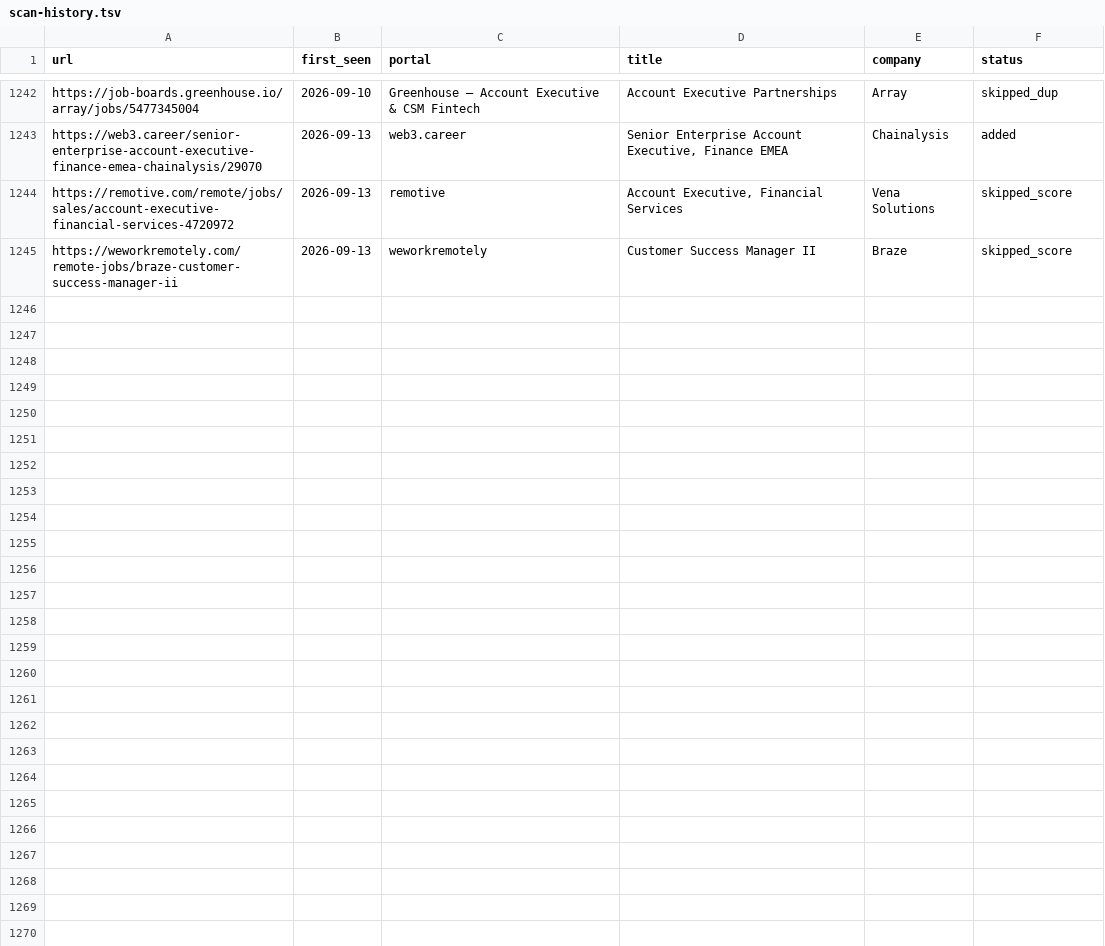
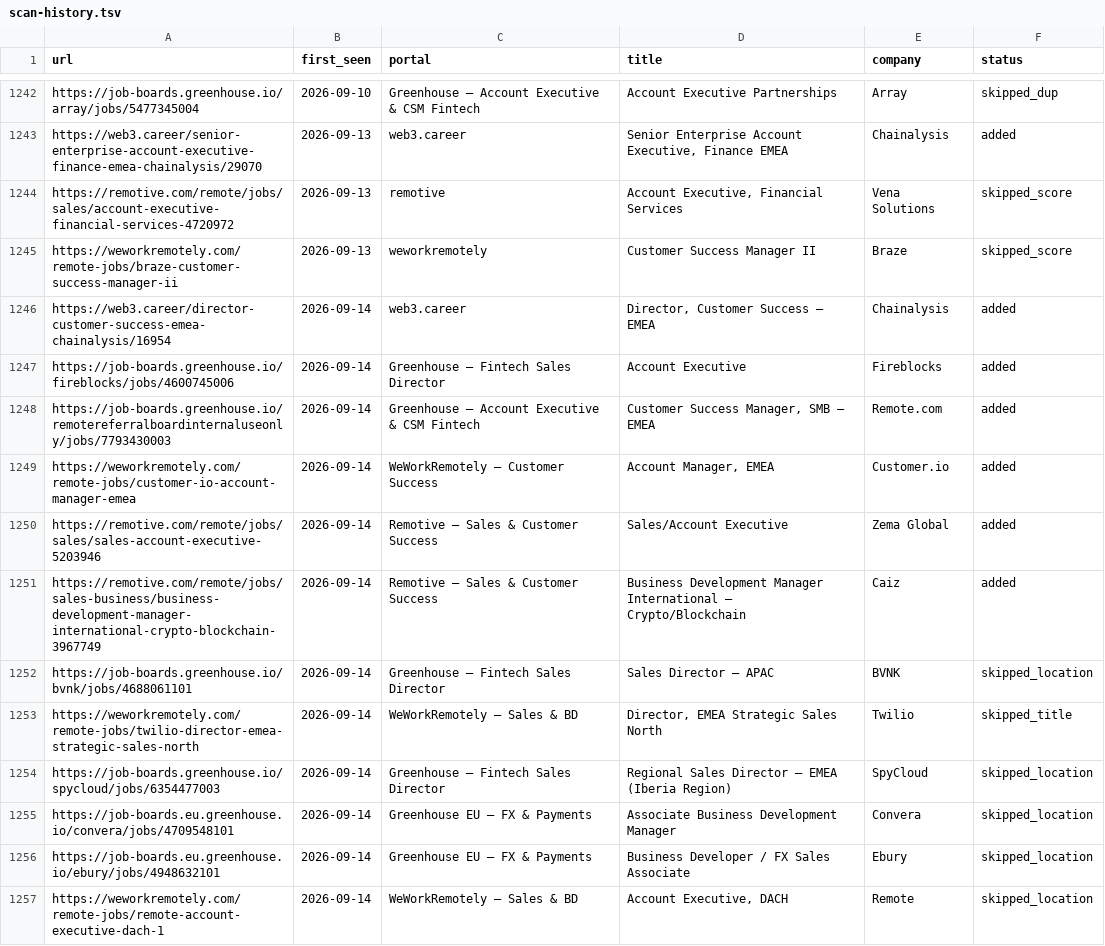
Before and after one commit to Gabangxa/career-ops-santifer, a TSV file: data/scan-history.tsv, drawn as a sheet; only a part is shown, gaps mark what is left out; the diff names each change by its address in the sheet, - before the commit and + after, or states it on an @@ line.

```diff
--- a/data/scan-history.tsv
+++ b/data/scan-history.tsv
+row 1246: https://web3.career/director-customer-success-emea-chainalysis/16954 | 2026-09-14 | web3.career | Director, Customer Success – EMEA | Chainalysis | added
+row 1247: https://job-boards.greenhouse.io/fireblocks/jobs/4600745006 | 2026-09-14 | Greenhouse — Fintech Sales Director | Account Executive | Fireblocks | added
+row 1248: https://job-boards.greenhouse.io/remotereferralboardinternaluseonly/jobs/7793430003 | 2026-09-14 | Greenhouse — Account Executive & CSM Fintech | Customer Success Manager, SMB – EMEA | Remote.com | added
+row 1249: https://weworkremotely.com/remote-jobs/customer-io-account-manager-emea | 2026-09-14 | WeWorkRemotely — Customer Success | Account Manager, EMEA | Customer.io | added
+row 1250: https://remotive.com/remote/jobs/sales/sales-account-executive-5203946 | 2026-09-14 | Remotive — Sales & Customer Success | Sales/Account Executive | Zema Global | added
+row 1251: https://remotive.com/remote/jobs/sales-business/business-development-manager-international-crypto-blockchain-3967749 | 2026-09-14 | Remotive — Sales & Customer Success | Business Development Manager International – Crypto/Blockchain | Caiz | added
+row 1252: https://job-boards.greenhouse.io/bvnk/jobs/4688061101 | 2026-09-14 | Greenhouse — Fintech Sales Director | Sales Director – APAC | BVNK | skipped_location
+row 1253: https://weworkremotely.com/remote-jobs/twilio-director-emea-strategic-sales-north | 2026-09-14 | WeWorkRemotely — Sales & BD | Director, EMEA Strategic Sales North | Twilio | skipped_title
+row 1254: https://job-boards.greenhouse.io/spycloud/jobs/6354477003 | 2026-09-14 | Greenhouse — Fintech Sales Director | Regional Sales Director – EMEA (Iberia Region) | SpyCloud | skipped_location
+row 1255: https://job-boards.eu.greenhouse.io/convera/jobs/4709548101 | 2026-09-14 | Greenhouse EU — FX & Payments | Associate Business Development Manager | Convera | skipped_location
+row 1256: https://job-boards.eu.greenhouse.io/ebury/jobs/4948632101 | 2026-09-14 | Greenhouse EU — FX & Payments | Business Developer / FX Sales Associate | Ebury | skipped_location
+row 1257: https://weworkremotely.com/remote-jobs/remote-account-executive-dach-1 | 2026-09-14 | WeWorkRemotely — Sales & BD | Account Executive, DACH | Remote | skipped_location
```
Also changed, not shown: 1 other file.
